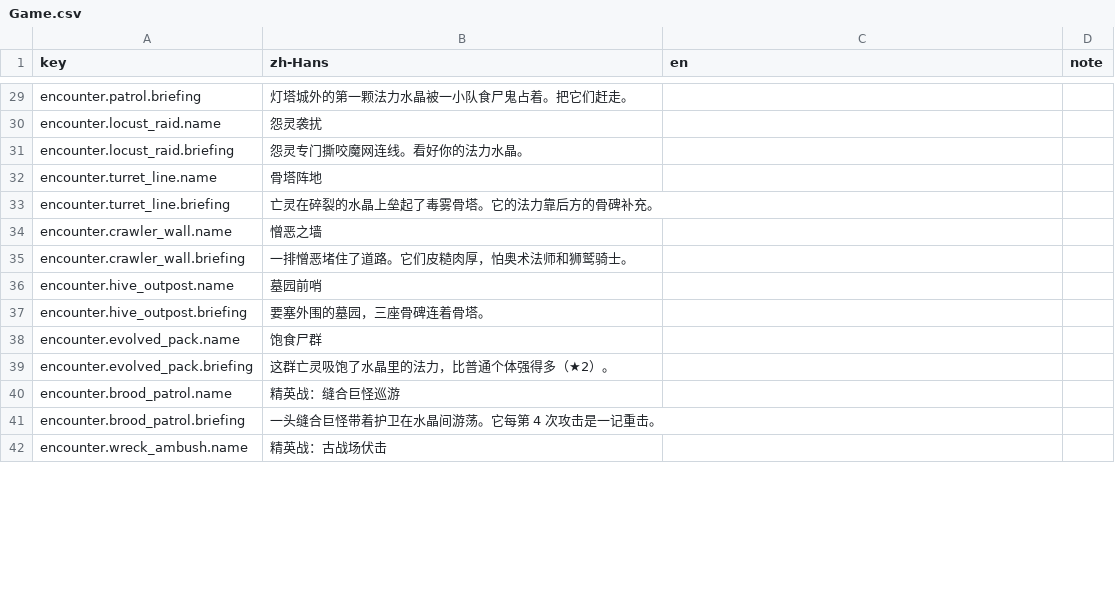
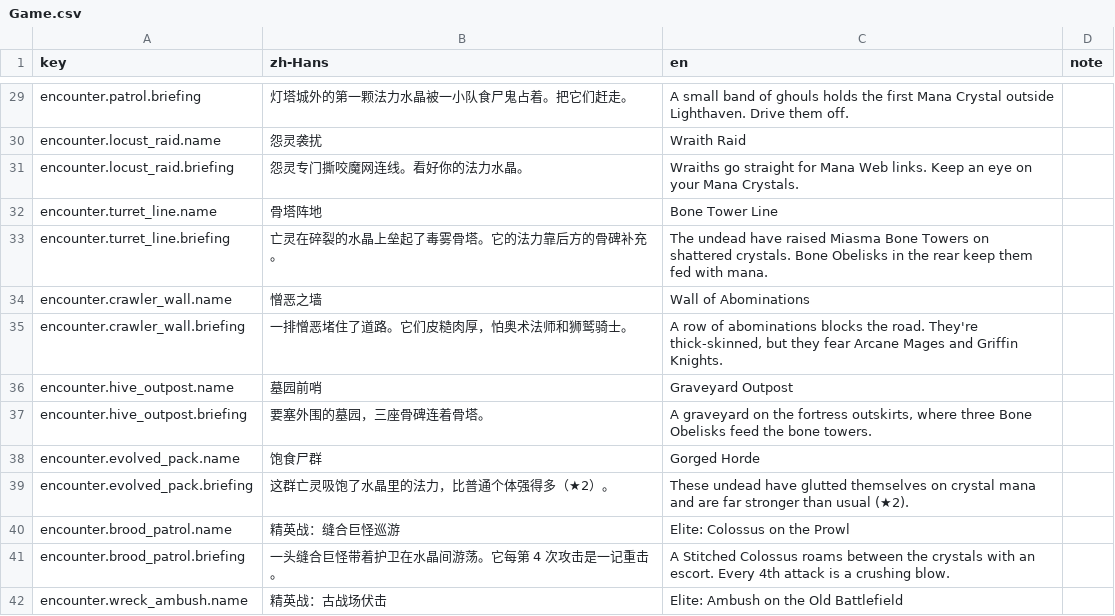
Before and after one commit to xuleiknave/XFramework, a CSV file: Starline/Packages/com.starline.game/Localization/Game.csv, drawn as a sheet; only a part is shown, gaps mark what is left out; the diff covers the shown part only; the diff names each change by its address in the sheet, - before the commit and + after, or states it on an @@ line.

```diff
--- a/Starline/Packages/com.starline.game/Localization/Game.csv
+++ b/Starline/Packages/com.starline.game/Localization/Game.csv
-C29 (en): (empty)
+C29 (en): A small band of ghouls holds the first Mana Crystal outside Lighthaven. Drive them off.
-C30 (en): (empty)
+C30 (en): Wraith Raid
-C31 (en): (empty)
+C31 (en): Wraiths go straight for Mana Web links. Keep an eye on your Mana Crystals.
-C32 (en): (empty)
+C32 (en): Bone Tower Line
-C33 (en): (empty)
+C33 (en): The undead have raised Miasma Bone Towers on shattered crystals. Bone Obelisks in the rear keep them fed with mana.
-C34 (en): (empty)
+C34 (en): Wall of Abominations
-C35 (en): (empty)
+C35 (en): A row of abominations blocks the road. They're thick-skinned, but they fear Arcane Mages and Griffin Knights.
-C36 (en): (empty)
+C36 (en): Graveyard Outpost
-C37 (en): (empty)
+C37 (en): A graveyard on the fortress outskirts, where three Bone Obelisks feed the bone towers.
-C38 (en): (empty)
+C38 (en): Gorged Horde
-C39 (en): (empty)
+C39 (en): These undead have glutted themselves on crystal mana and are far stronger than usual (★2).
-C40 (en): (empty)
+C40 (en): Elite: Colossus on the Prowl
-C41 (en): (empty)
+C41 (en): A Stitched Colossus roams between the crystals with an escort. Every 4th attack is a crushing blow.
-C42 (en): (empty)
+C42 (en): Elite: Ambush on the Old Battlefield
```
Also changed, not shown: 64 edited cells elsewhere in this file, Starline/Packages/com.starline.game/Localization/UI.csv, 11 other files.
